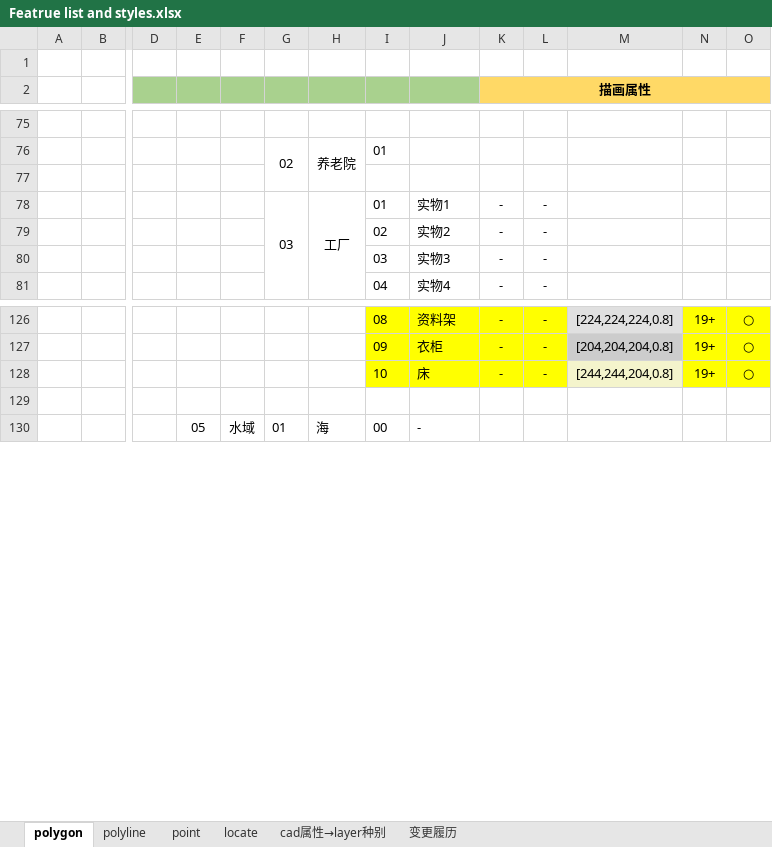
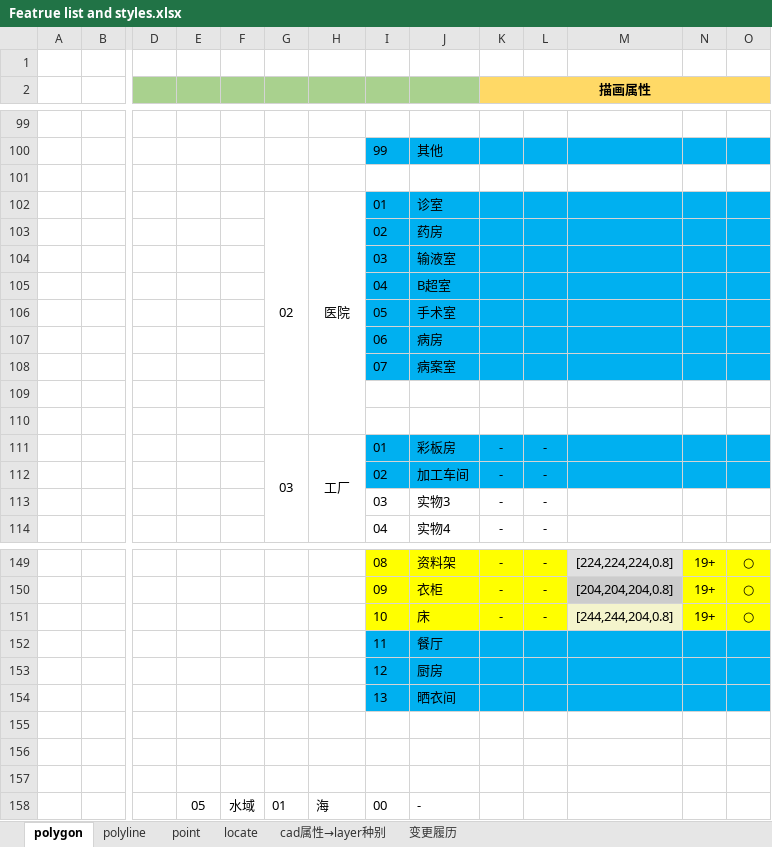
Before and after one commit to cytggit/Map-openlayers, an Excel workbook: Document/Featrue list and styles.xlsx, sheet polygon, drawn as a sheet; only a part is shown, gaps mark what is left out; values as stored, in another font and other column widths than the file's, no borders; removed rows and columns are numbered as before the commit, all else as after; rows hold the shown columns only; the diff covers the shown part only; the diff names each change by its address in the sheet, - before the commit and + after, or states it on an @@ line.

```diff
--- a/Document/Featrue list and styles.xlsx (sheet polygon)
+++ b/Document/Featrue list and styles.xlsx (sheet polygon)
-row 76:  |  |  |  |  | 02 | 养老院 | 01
+row 100:  |  |  |  |  |  |  | 99 | 其他
+row 102:  |  |  |  |  | 02 | 医院 | 01 | 诊室
+row 103:  |  |  |  |  |  |  | 02 | 药房
+row 104:  |  |  |  |  |  |  | 03 | 输液室
+row 105:  |  |  |  |  |  |  | 04 | B超室
+row 106:  |  |  |  |  |  |  | 05 | 手术室
+row 107:  |  |  |  |  |  |  | 06 | 病房
+row 108:  |  |  |  |  |  |  | 07 | 病案室
+row 109: (empty)
+row 110: (empty)
-I111:O112 fill: none
+I111:O112 fill: #00B0F0
-J111: 实物1
+J111: 彩板房
-J112: 实物2
+J112: 加工车间
+row 152:  |  |  |  |  |  |  | 11 | 餐厅
+row 153:  |  |  |  |  |  |  | 12 | 厨房
+row 154:  |  |  |  |  |  |  | 13 | 晒衣间
+row 155: (empty)
+row 156: (empty)
```
Also changed, not shown: 24 added rows, 19 hidden or unhidden rows, 2 edited cells, cell formats and merged cells elsewhere in this sheet, sheet 变更履历, hidden cells, 3 other files.
